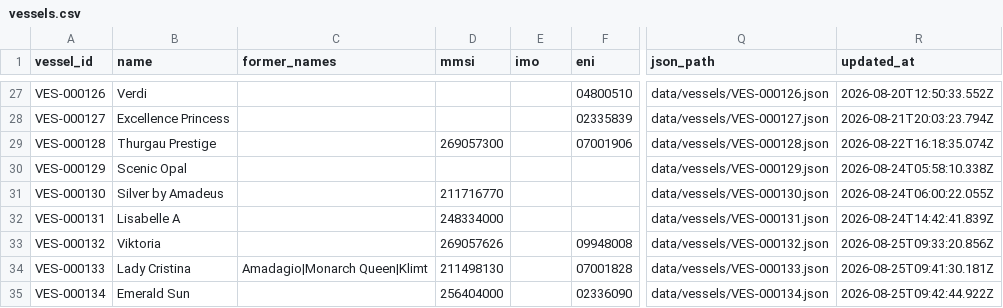
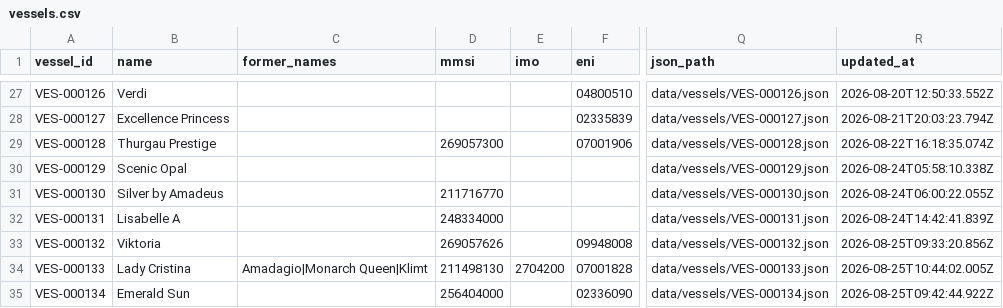
Before and after one commit to ugnet90/danube-vessel-log, a CSV file: data/vessels.csv, drawn as a sheet; only a part is shown, gaps mark what is left out; the diff names each change by its address in the sheet, - before the commit and + after, or states it on an @@ line.

```diff
--- a/data/vessels.csv
+++ b/data/vessels.csv
-E34 (imo): (empty)
+E34 (imo): 2704200
-R34 (updated_at): 2026-08-25T09:41:30.181Z
+R34 (updated_at): 2026-08-25T10:44:02.005Z
```
Also changed, not shown: 1 other file.
